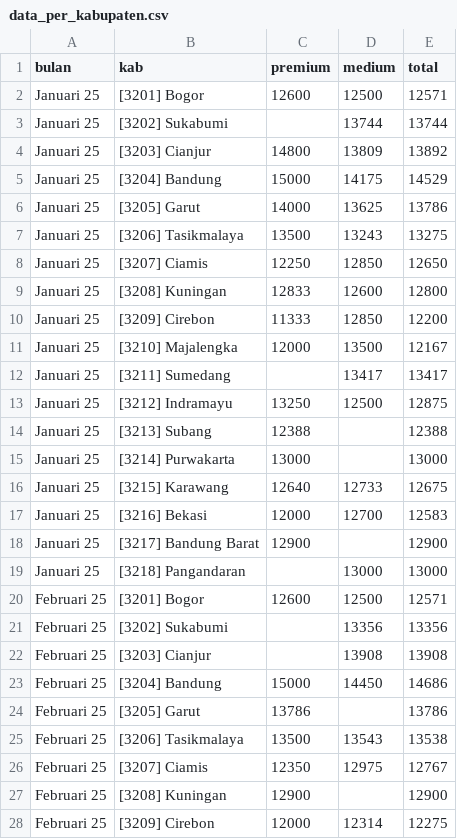
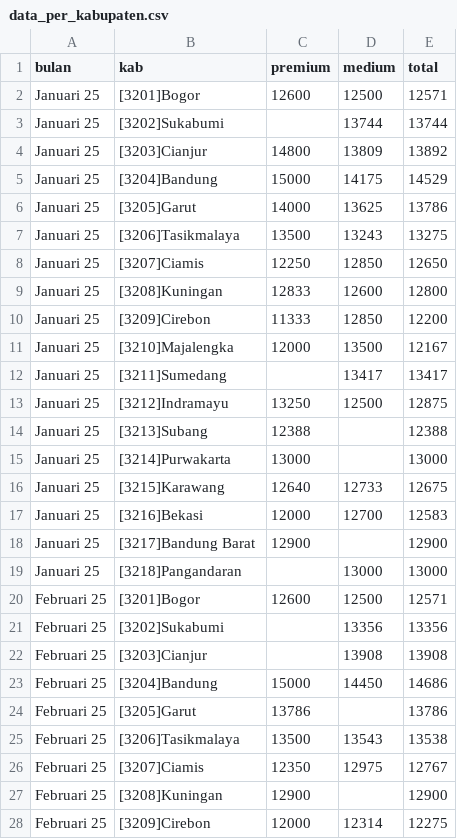
Before and after one commit to yudhis3277/dashberas32, a CSV file: data_per_kabupaten.csv, drawn as a sheet; only a part is shown; the diff covers the shown part only.

Commit message:
Update data_per_kabupaten.csv

```diff
--- a/data_per_kabupaten.csv
+++ b/data_per_kabupaten.csv
@@ -1,28 +1,28 @@
 bulan,kab,premium,medium ,total
-Januari 25,[3201] Bogor,12600,12500,12571
-Januari 25,[3202] Sukabumi,,13744,13744
-Januari 25,[3203] Cianjur,14800,13809,13892
-Januari 25,[3204] Bandung,15000,14175,14529
-Januari 25,[3205] Garut,14000,13625,13786
-Januari 25,[3206] Tasikmalaya,13500,13243,13275
-Januari 25,[3207] Ciamis,12250,12850,12650
-Januari 25,[3208] Kuningan,12833,12600,12800
-Januari 25,[3209] Cirebon,11333,12850,12200
-Januari 25,[3210] Majalengka,12000,13500,12167
-Januari 25,[3211] Sumedang,,13417,13417
-Januari 25,[3212] Indramayu,13250,12500,12875
-Januari 25,[3213] Subang,12388,,12388
-Januari 25,[3214] Purwakarta,13000,,13000
-Januari 25,[3215] Karawang,12640,12733,12675
-Januari 25,[3216] Bekasi,12000,12700,12583
-Januari 25,[3217] Bandung Barat,12900,,12900
-Januari 25,[3218] Pangandaran,,13000,13000
-Februari 25,[3201] Bogor,12600,12500,12571
-Februari 25,[3202] Sukabumi,,13356,13356
-Februari 25,[3203] Cianjur,,13908,13908
-Februari 25,[3204] Bandung,15000,14450,14686
-Februari 25,[3205] Garut,13786,,13786
-Februari 25,[3206] Tasikmalaya,13500,13543,13538
-Februari 25,[3207] Ciamis,12350,12975,12767
-Februari 25,[3208] Kuningan,12900,,12900
-Februari 25,[3209] Cirebon,12000,12314,12275
+Januari 25,[3201]Bogor,12600,12500,12571
+Januari 25,[3202]Sukabumi,,13744,13744
+Januari 25,[3203]Cianjur,14800,13809,13892
+Januari 25,[3204]Bandung,15000,14175,14529
+Januari 25,[3205]Garut,14000,13625,13786
+Januari 25,[3206]Tasikmalaya,13500,13243,13275
+Januari 25,[3207]Ciamis,12250,12850,12650
+Januari 25,[3208]Kuningan,12833,12600,12800
+Januari 25,[3209]Cirebon,11333,12850,12200
+Januari 25,[3210]Majalengka,12000,13500,12167
+Januari 25,[3211]Sumedang,,13417,13417
+Januari 25,[3212]Indramayu,13250,12500,12875
+Januari 25,[3213]Subang,12388,,12388
+Januari 25,[3214]Purwakarta,13000,,13000
+Januari 25,[3215]Karawang,12640,12733,12675
+Januari 25,[3216]Bekasi,12000,12700,12583
+Januari 25,[3217]Bandung Barat,12900,,12900
+Januari 25,[3218]Pangandaran,,13000,13000
+Februari 25,[3201]Bogor,12600,12500,12571
+Februari 25,[3202]Sukabumi,,13356,13356
+Februari 25,[3203]Cianjur,,13908,13908
+Februari 25,[3204]Bandung,15000,14450,14686
+Februari 25,[3205]Garut,13786,,13786
+Februari 25,[3206]Tasikmalaya,13500,13543,13538
+Februari 25,[3207]Ciamis,12350,12975,12767
+Februari 25,[3208]Kuningan,12900,,12900
+Februari 25,[3209]Cirebon,12000,12314,12275
```
Also changed, not shown: 99 edited cells elsewhere in this file.
